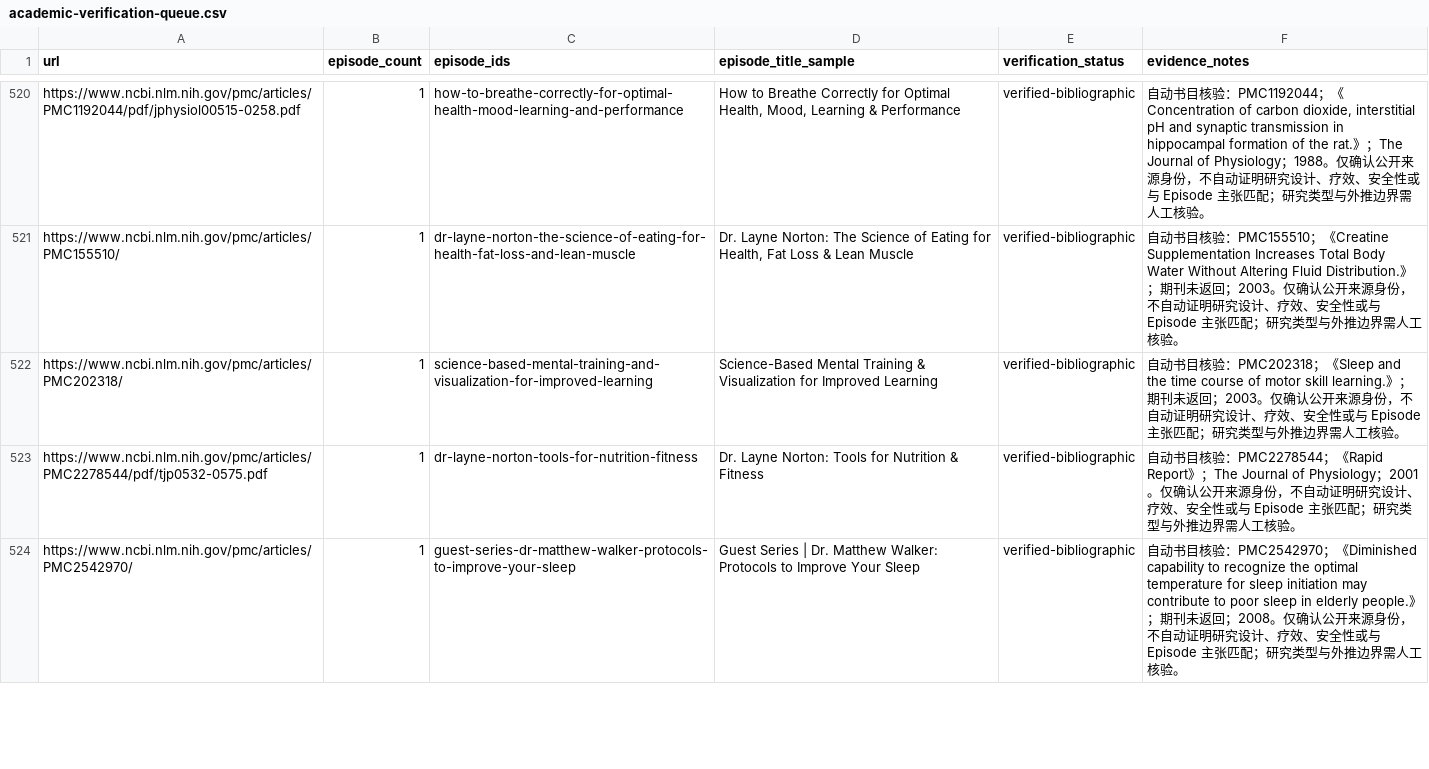
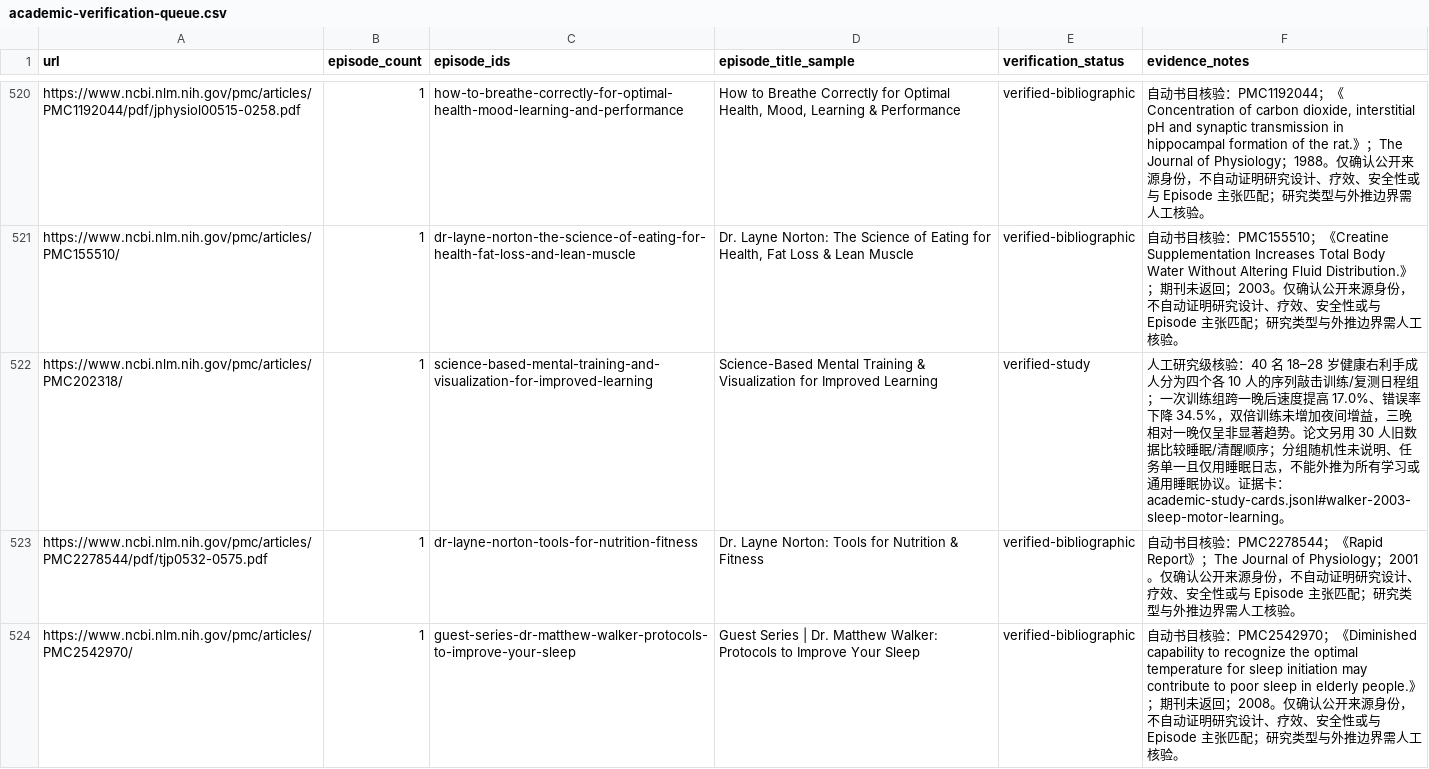
Before and after one commit to Fangx-AI/huberman-perspective-skill, a CSV file: references/catalog/academic-verification-queue.csv, drawn as a sheet; only a part is shown, gaps mark what is left out.

Commit message:
feat: add bounded sleep motor learning evidence

```diff
--- a/references/catalog/academic-verification-queue.csv
+++ b/references/catalog/academic-verification-queue.csv
@@ -521,3 +521,3 @@ https://www.ncbi.nlm.nih.gov/pmc/articles/PMC1192044/pdf/jphysiol00515-0258.pdf,
 https://www.ncbi.nlm.nih.gov/pmc/articles/PMC155510/,1,dr-layne-norton-the-science-of-eating-for-health-fat-loss-and-lean-muscle,"Dr. Layne Norton: The Science of Eating for Health, Fat Loss & Lean Muscle",verified-bibliographic,自动书目核验：PMC155510；《Creatine Supplementation Increases Total Body Water Without Altering Fluid Distribution.》；期刊未返回；2003。仅确认公开来源身份，不自动证明研究设计、疗效、安全性或与 Episode 主张匹配；研究类型与外推边界需人工核验。
-https://www.ncbi.nlm.nih.gov/pmc/articles/PMC202318/,1,science-based-mental-training-and-visualization-for-improved-learning,Science-Based Mental Training & Visualization for Improved Learning,verified-bibliographic,自动书目核验：PMC202318；《Sleep and the time course of motor skill learning.》；期刊未返回；2003。仅确认公开来源身份，不自动证明研究设计、疗效、安全性或与 Episode 主张匹配；研究类型与外推边界需人工核验。
+https://www.ncbi.nlm.nih.gov/pmc/articles/PMC202318/,1,science-based-mental-training-and-visualization-for-improved-learning,Science-Based Mental Training & Visualization for Improved Learning,verified-study,人工研究级核验：40 名 18–28 岁健康右利手成人分为四个各 10 人的序列敲击训练/复测日程组；一次训练组跨一晚后速度提高 17.0%、错误率下降 34.5%，双倍训练未增加夜间增益，三晚相对一晚仅呈非显著趋势。论文另用 30 人旧数据比较睡眠/清醒顺序；分组随机性未说明、任务单一且仅用睡眠日志，不能外推为所有学习或通用睡眠协议。证据卡：academic-study-cards.jsonl#walker-2003-sleep-motor-learning。
 https://www.ncbi.nlm.nih.gov/pmc/articles/PMC2278544/pdf/tjp0532-0575.pdf,1,dr-layne-norton-tools-for-nutrition-fitness,Dr. Layne Norton: Tools for Nutrition & Fitness,verified-bibliographic,自动书目核验：PMC2278544；《Rapid Report》；The Journal of Physiology；2001。仅确认公开来源身份，不自动证明研究设计、疗效、安全性或与 Episode 主张匹配；研究类型与外推边界需人工核验。
```
Also changed, not shown: 18 other files.
